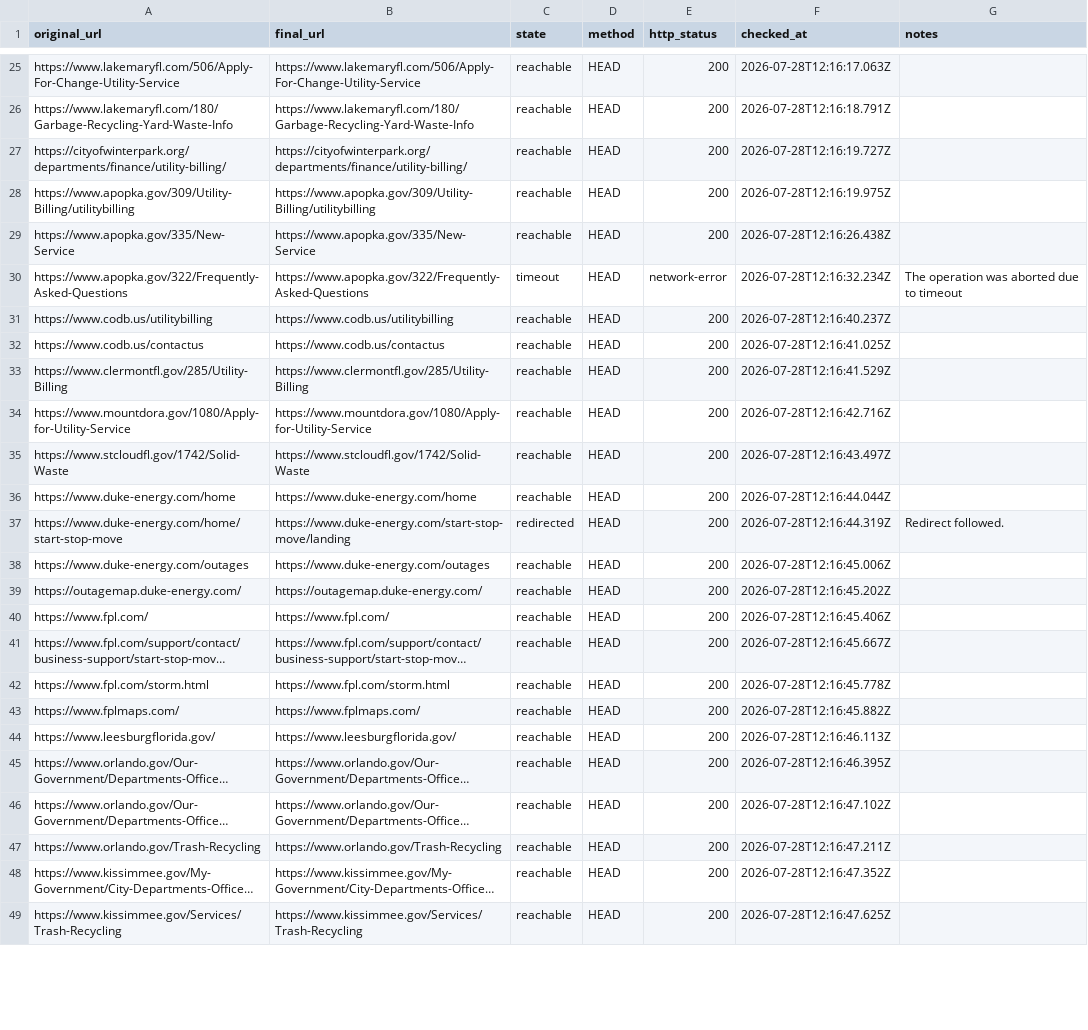
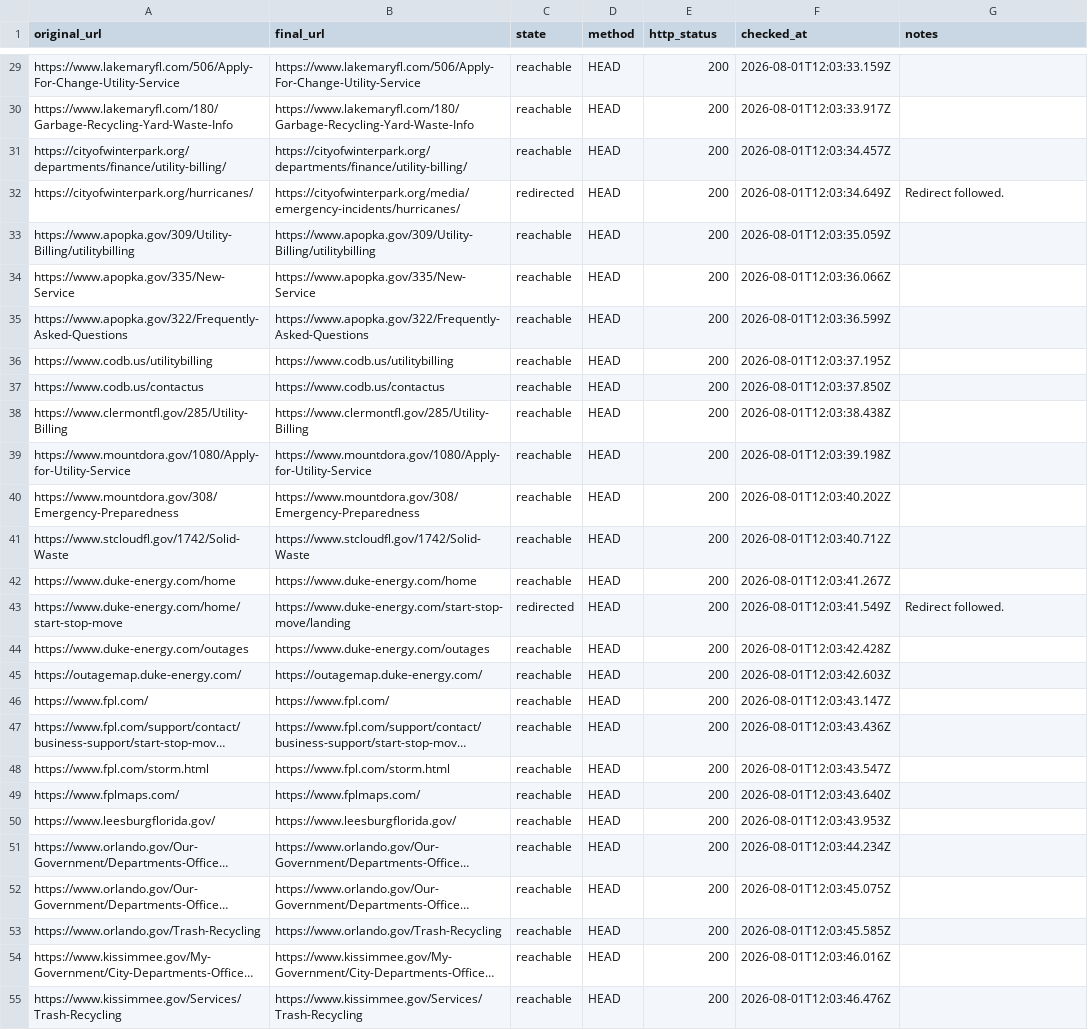
Before and after one commit to jmanock/movein, a CSV file: data/florida/provider-link-status.csv, drawn as a sheet; only a part is shown, gaps mark what is left out; long unchanged cells end in …; addresses are those after the commit; the diff covers the shown part only; the diff names each change by its address in the sheet, - before the commit and + after, or states it on an @@ line.

```diff
--- a/data/florida/provider-link-status.csv
+++ b/data/florida/provider-link-status.csv
-F29 (checked_at): 2026-07-28T12:16:17.063Z
+F29 (checked_at): 2026-08-01T12:03:33.159Z
-F30 (checked_at): 2026-07-28T12:16:18.791Z
+F30 (checked_at): 2026-08-01T12:03:33.917Z
-F31 (checked_at): 2026-07-28T12:16:19.727Z
+F31 (checked_at): 2026-08-01T12:03:34.457Z
+row 32: https://cityofwinterpark.org/hurricanes/ | https://cityofwinterpark.org/media/emergency-incidents/hurricanes/ | redirected | HEAD | 200 | 2026-08-01T12:03:34.649Z | Redirect followed.
-F33 (checked_at): 2026-07-28T12:16:19.975Z
+F33 (checked_at): 2026-08-01T12:03:35.059Z
-F34 (checked_at): 2026-07-28T12:16:26.438Z
+F34 (checked_at): 2026-08-01T12:03:36.066Z
-C35 (state): timeout
+C35 (state): reachable
-E35 (http_status): network-error
+E35 (http_status): 200
-F35 (checked_at): 2026-07-28T12:16:32.234Z
+F35 (checked_at): 2026-08-01T12:03:36.599Z
-G35 (notes): The operation was aborted due to timeout
+G35 (notes): (empty)
-F36 (checked_at): 2026-07-28T12:16:40.237Z
+F36 (checked_at): 2026-08-01T12:03:37.195Z
-F37 (checked_at): 2026-07-28T12:16:41.025Z
+F37 (checked_at): 2026-08-01T12:03:37.850Z
-F38 (checked_at): 2026-07-28T12:16:41.529Z
+F38 (checked_at): 2026-08-01T12:03:38.438Z
-F39 (checked_at): 2026-07-28T12:16:42.716Z
+F39 (checked_at): 2026-08-01T12:03:39.198Z
+row 40: https://www.mountdora.gov/308/Emergency-Preparedness | https://www.mountdora.gov/308/Emergency-Preparedness | reachable | HEAD | 200 | 2026-08-01T12:03:40.202Z
-F41 (checked_at): 2026-07-28T12:16:43.497Z
+F41 (checked_at): 2026-08-01T12:03:40.712Z
-F42 (checked_at): 2026-07-28T12:16:44.044Z
+F42 (checked_at): 2026-08-01T12:03:41.267Z
-F43 (checked_at): 2026-07-28T12:16:44.319Z
+F43 (checked_at): 2026-08-01T12:03:41.549Z
-F44 (checked_at): 2026-07-28T12:16:45.006Z
+F44 (checked_at): 2026-08-01T12:03:42.428Z
-F45 (checked_at): 2026-07-28T12:16:45.202Z
+F45 (checked_at): 2026-08-01T12:03:42.603Z
-F46 (checked_at): 2026-07-28T12:16:45.406Z
+F46 (checked_at): 2026-08-01T12:03:43.147Z
-F47 (checked_at): 2026-07-28T12:16:45.667Z
+F47 (checked_at): 2026-08-01T12:03:43.436Z
-F48 (checked_at): 2026-07-28T12:16:45.778Z
+F48 (checked_at): 2026-08-01T12:03:43.547Z
-F49 (checked_at): 2026-07-28T12:16:45.882Z
+F49 (checked_at): 2026-08-01T12:03:43.640Z
-F50 (checked_at): 2026-07-28T12:16:46.113Z
+F50 (checked_at): 2026-08-01T12:03:43.953Z
-F51 (checked_at): 2026-07-28T12:16:46.395Z
+F51 (checked_at): 2026-08-01T12:03:44.234Z
-F52 (checked_at): 2026-07-28T12:16:47.102Z
+F52 (checked_at): 2026-08-01T12:03:45.075Z
-F53 (checked_at): 2026-07-28T12:16:47.211Z
+F53 (checked_at): 2026-08-01T12:03:45.585Z
-F54 (checked_at): 2026-07-28T12:16:47.352Z
+F54 (checked_at): 2026-08-01T12:03:46.016Z
-F55 (checked_at): 2026-07-28T12:16:47.625Z
+F55 (checked_at): 2026-08-01T12:03:46.476Z
```
Also changed, not shown: 12 added rows, 1 removed row and 35 edited cells elsewhere in this file, data/florida/florida-data-sources.csv, data/florida/florida-provider-contacts.csv, 48 other files.
